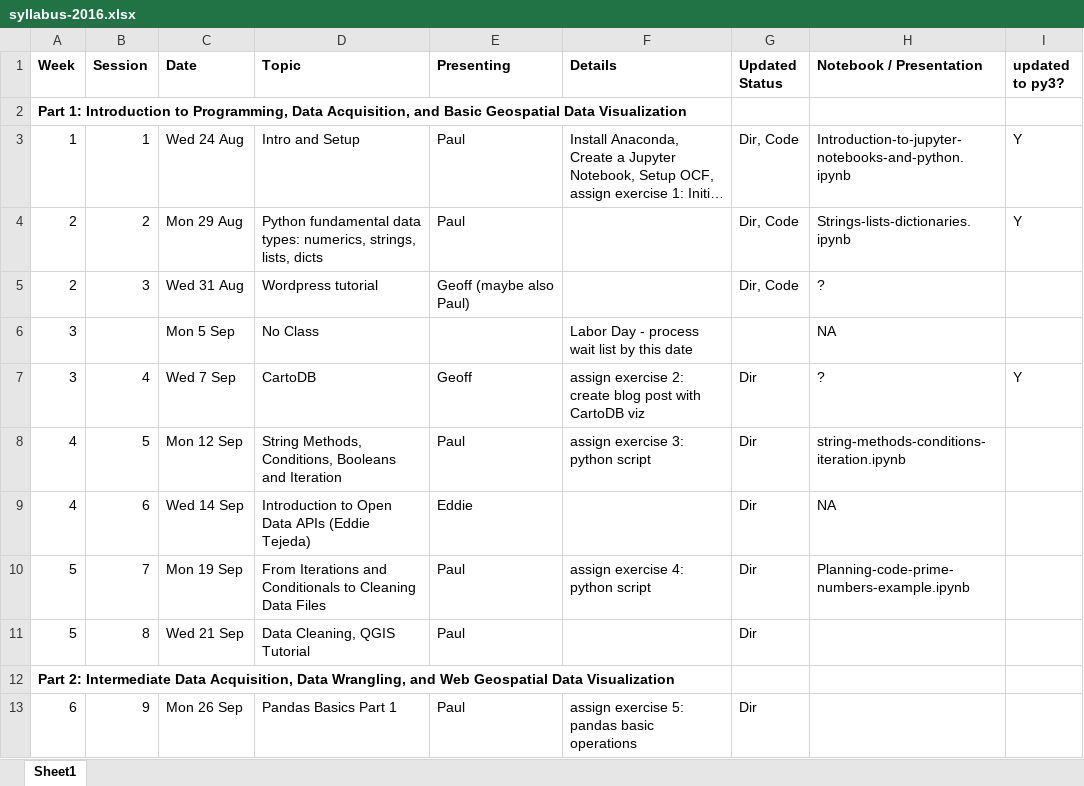
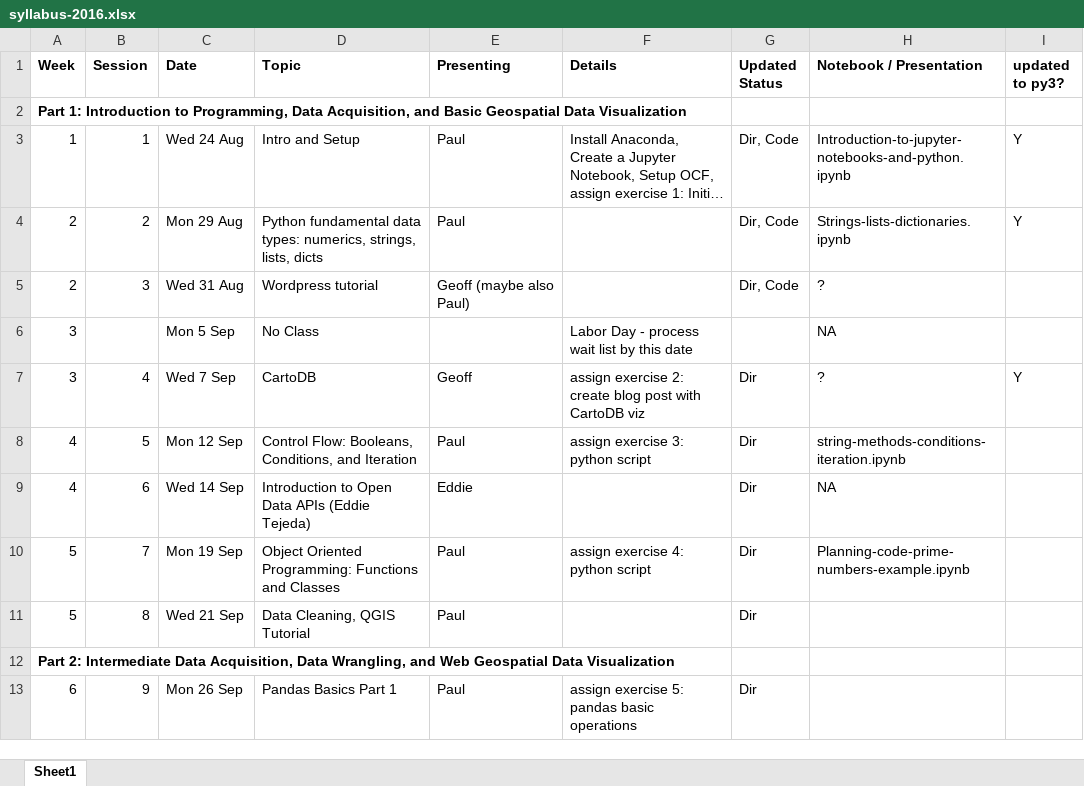
Before and after one commit to waddell/urban-informatics-and-visualization, an Excel workbook: syllabus-2016.xlsx, sheet Sheet1, drawn as a sheet; only a part is shown; long unchanged cells end in …; values as stored, in another font and other column widths than the file's, no borders; the diff names each change by its address in the sheet, - before the commit and + after, or states it on an @@ line.

```diff
--- a/syllabus-2016.xlsx (sheet Sheet1)
+++ b/syllabus-2016.xlsx (sheet Sheet1)
-D8 (Topic): String Methods, Conditions, Booleans and Iteration
+D8 (Topic): Control Flow: Booleans, Conditions, and Iteration
-D10 (Topic): From Iterations and Conditionals to Cleaning Data Files
+D10 (Topic): Object Oriented Programming: Functions and Classes
```
Also changed, not shown: 23 other files.
